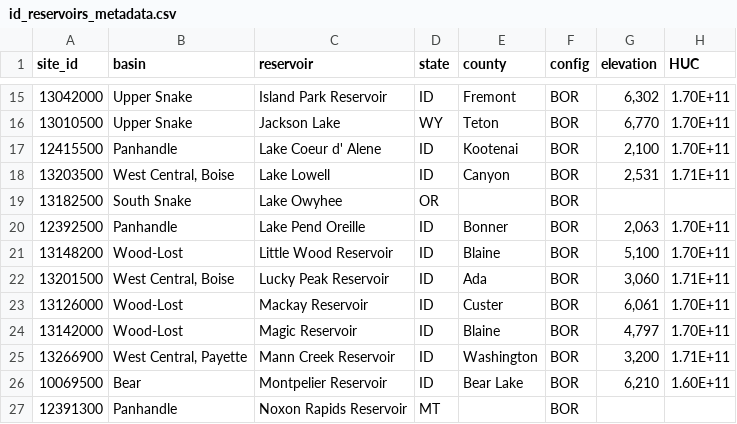
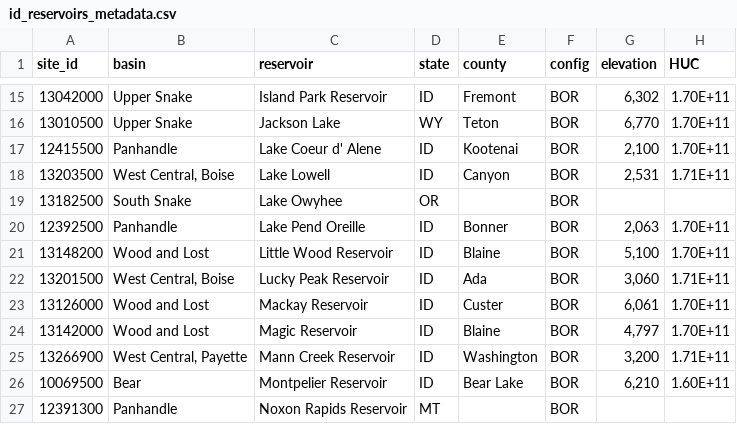
Before and after one commit to nrcs-idaho-snow-survey/static_files, a CSV file: id_reservoirs_metadata.csv, drawn as a sheet; only a part is shown, gaps mark what is left out.

Commit message:
Update basin associations to be comma separated only

```diff
--- a/id_reservoirs_metadata.csv
+++ b/id_reservoirs_metadata.csv
@@ -20,6 +20,6 @@
 12392500,Panhandle,Lake Pend Oreille,ID,Bonner,BOR,"2,063",1.70E+11
-13148200,Wood-Lost,Little Wood Reservoir,ID,Blaine,BOR,"5,100",1.70E+11
+13148200,Wood and Lost,Little Wood Reservoir,ID,Blaine,BOR,"5,100",1.70E+11
 13201500,"West Central, Boise",Lucky Peak Reservoir,ID,Ada,BOR,"3,060",1.71E+11
-13126000,Wood-Lost,Mackay Reservoir,ID,Custer,BOR,"6,061",1.70E+11
-13142000,Wood-Lost,Magic Reservoir,ID,Blaine,BOR,"4,797",1.70E+11
+13126000,Wood and Lost,Mackay Reservoir,ID,Custer,BOR,"6,061",1.70E+11
+13142000,Wood and Lost,Magic Reservoir,ID,Blaine,BOR,"4,797",1.70E+11
 13266900,"West Central, Payette",Mann Creek Reservoir,ID,Washington,BOR,"3,200",1.71E+11
```
Also changed, not shown: iddco_sites_metadata.csv, 1 other file.
